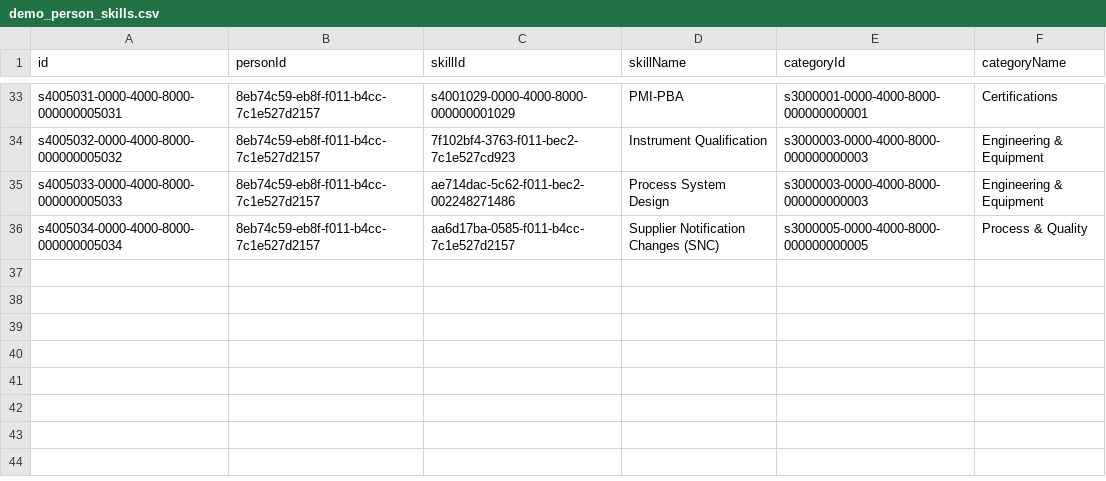
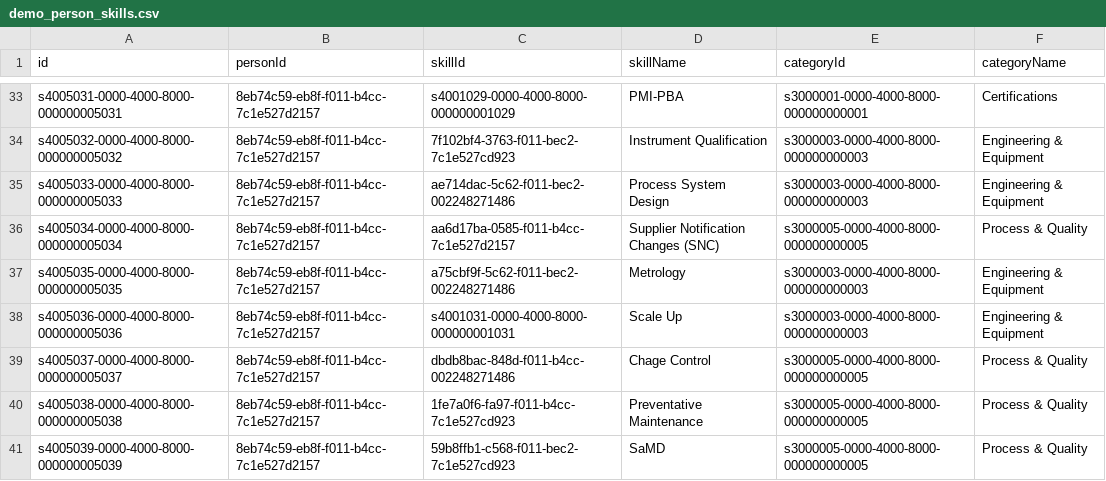
Before and after one commit to rcgerra/ClearPath2.0, a CSV file: backend/demo-data/demo_person_skills.csv, drawn as a sheet; only a part is shown, gaps mark what is left out.

```diff
--- a/backend/demo-data/demo_person_skills.csv
+++ b/backend/demo-data/demo_person_skills.csv
@@ -36 +36,6 @@ s4005033-0000-4000-8000-000000005033,8eb74c59-eb8f-f011-b4cc-7c1e527d2157,ae714d
 s4005034-0000-4000-8000-000000005034,8eb74c59-eb8f-f011-b4cc-7c1e527d2157,aa6d17ba-0585-f011-b4cc-7c1e527d2157,Supplier Notification Changes (SNC),s3000005-0000-4000-8000-000000000005,Process & Quality
+s4005035-0000-4000-8000-000000005035,8eb74c59-eb8f-f011-b4cc-7c1e527d2157,a75cbf9f-5c62-f011-bec2-002248271486,Metrology,s3000003-0000-4000-8000-000000000003,Engineering & Equipment
+s4005036-0000-4000-8000-000000005036,8eb74c59-eb8f-f011-b4cc-7c1e527d2157,s4001031-0000-4000-8000-000000001031,Scale Up,s3000003-0000-4000-8000-000000000003,Engineering & Equipment
+s4005037-0000-4000-8000-000000005037,8eb74c59-eb8f-f011-b4cc-7c1e527d2157,dbdb8bac-848d-f011-b4cc-002248271486,Chage Control,s3000005-0000-4000-8000-000000000005,Process & Quality
+s4005038-0000-4000-8000-000000005038,8eb74c59-eb8f-f011-b4cc-7c1e527d2157,1fe7a0f6-fa97-f011-b4cc-7c1e527cd923,Preventative Maintenance,s3000005-0000-4000-8000-000000000005,Process & Quality
+s4005039-0000-4000-8000-000000005039,8eb74c59-eb8f-f011-b4cc-7c1e527d2157,59b8ffb1-c568-f011-bec2-7c1e527cd923,SaMD,s3000005-0000-4000-8000-000000000005,Process & Quality
```
Also changed, not shown: backend/demo-data/answers.csv, backend/demo-data/demo_non_project_demand.csv, 33 other files.
